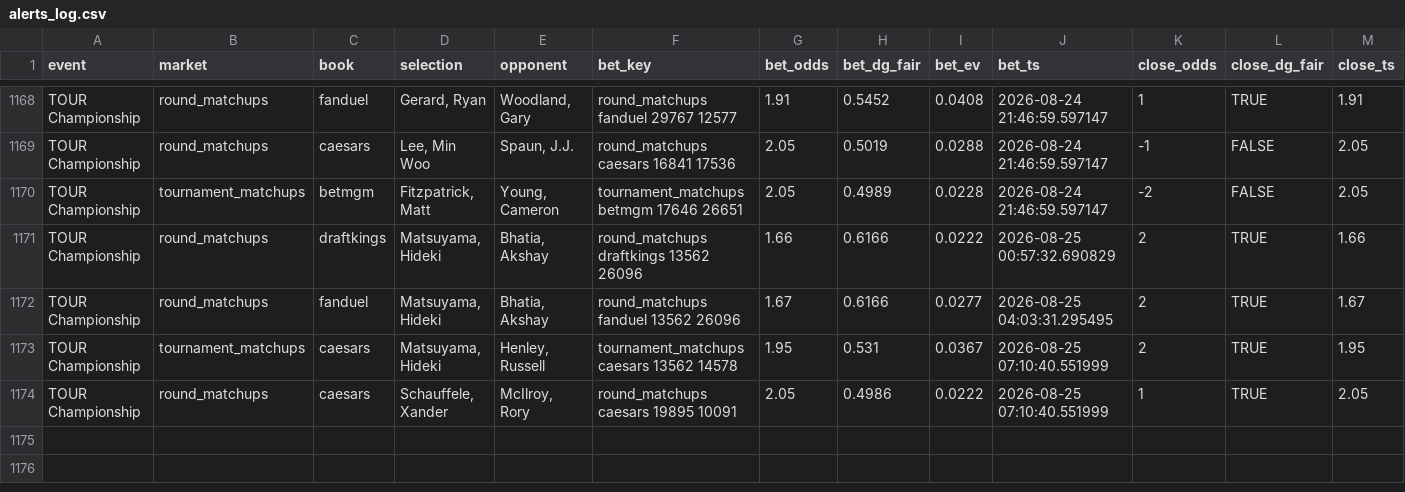
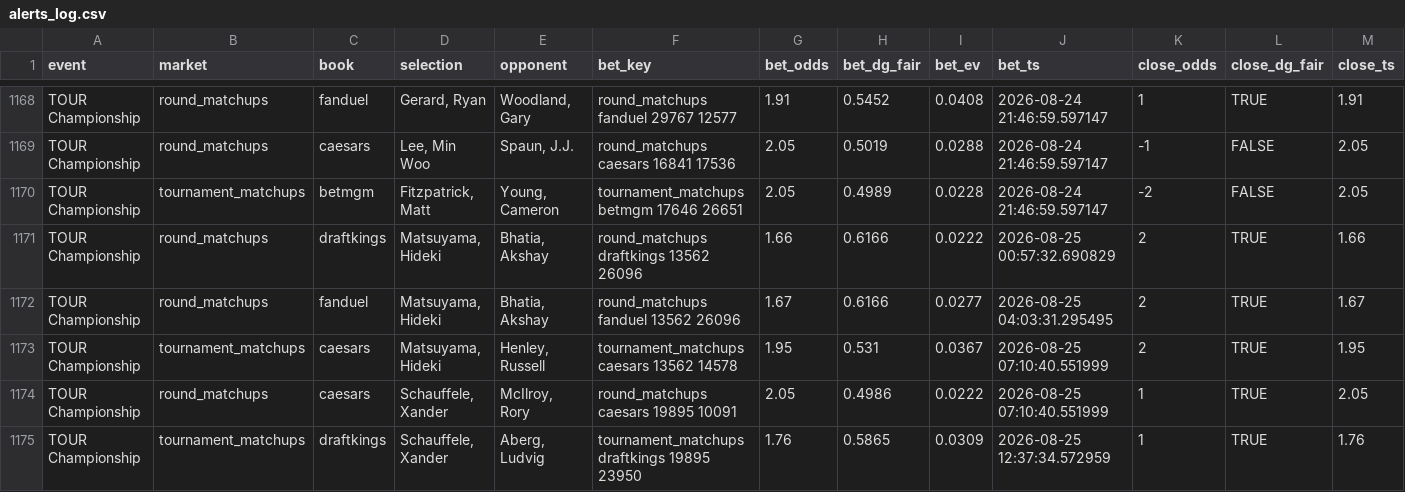
Before and after one commit to lucas-diehl/evbetting, a CSV file: golf_picks/alerts_log.csv, drawn as a sheet; only a part is shown, gaps mark what is left out; rows hold the shown columns only; the diff names each change by its address in the sheet, - before the commit and + after, or states it on an @@ line.

```diff
--- a/golf_picks/alerts_log.csv
+++ b/golf_picks/alerts_log.csv
+row 1175: TOUR Championship | tournament_matchups | draftkings | Schauffele, Xander | Aberg, Ludvig | tournament_matchups draftkings 19895 23950 | 1.76 | 0.5865 | 0.0309 | 2026-08-25 12:37:34.572959 | 1 | TRUE | 1.76
```
Also changed, not shown: 1 other file.
